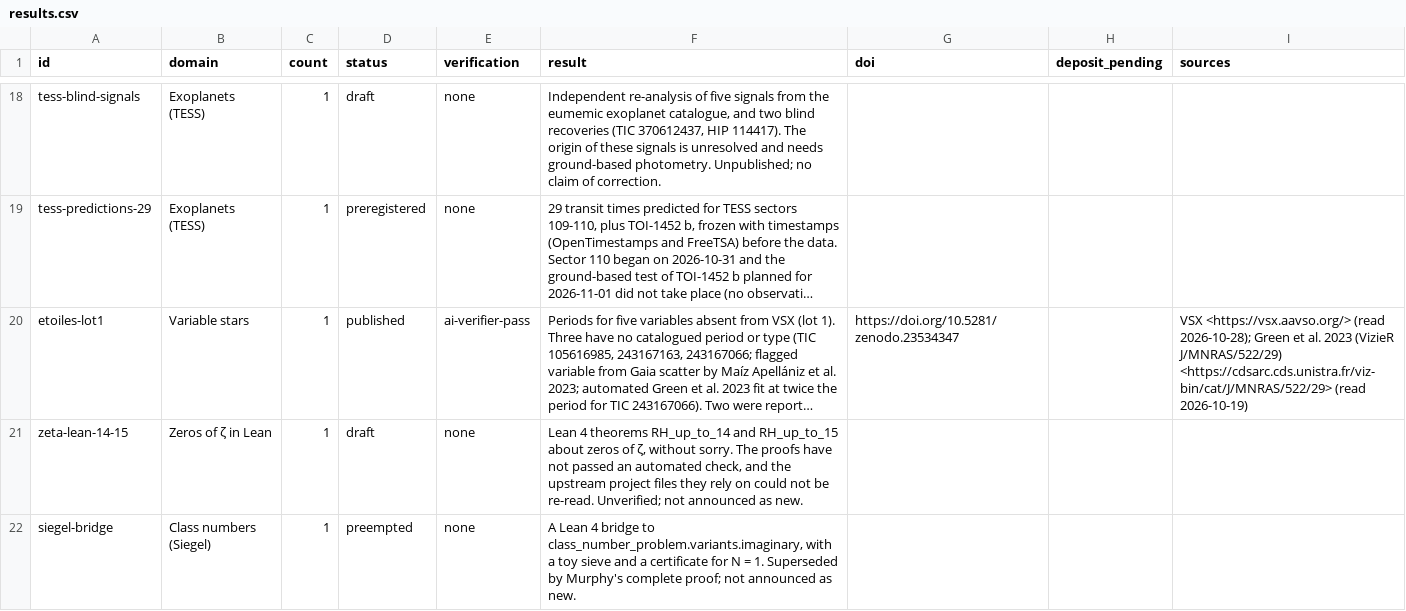
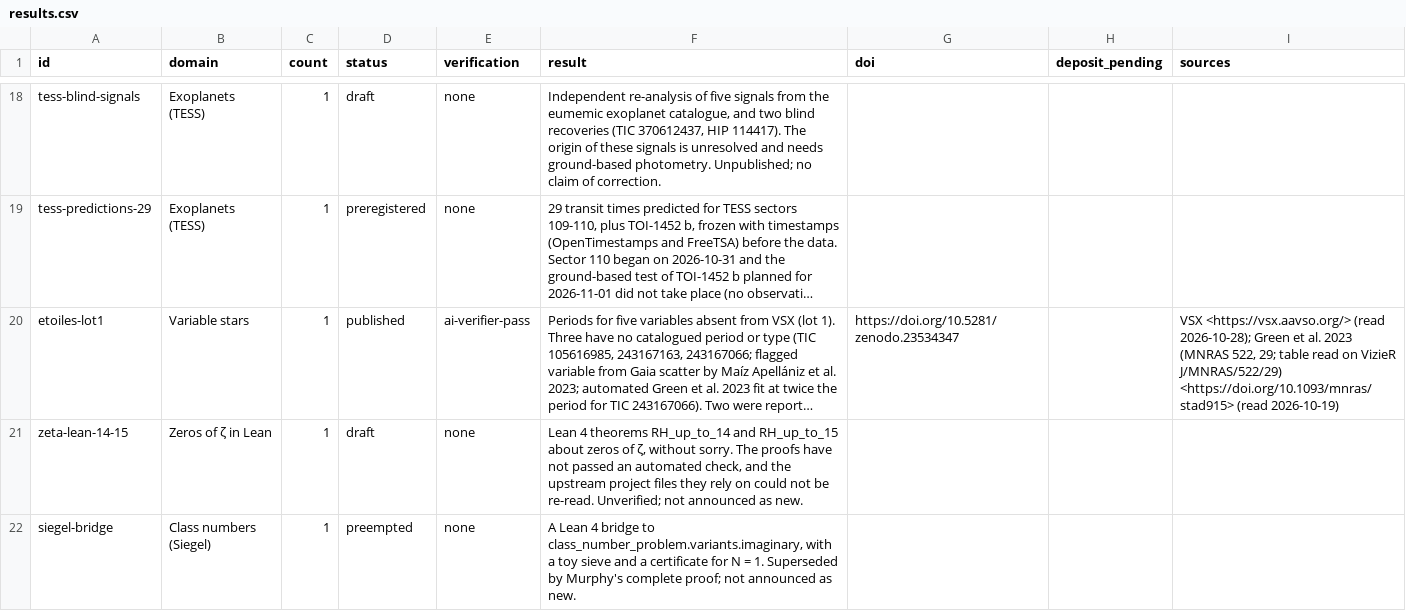
Before and after one commit to antoine-olivier/research-register, a CSV file: results.csv, drawn as a sheet; only a part is shown, gaps mark what is left out; long unchanged cells end in …; the diff names each change by its address in the sheet, - before the commit and + after, or states it on an @@ line.

```diff
--- a/results.csv
+++ b/results.csv
-I20 (sources): …al. 2023 (VizieR J/MNRAS/522/29) <https://cdsarc.cds.unistra.fr/viz-bin/cat/J/MNRAS/522/29> (read 2026-10-19)
+I20 (sources): …al. 2023 (MNRAS 522, 29; table read on VizieR J/MNRAS/522/29) <https://doi.org/10.1093/mnras/stad915> (read 2026-10-19)
```
Also changed, not shown: 1 other file.
